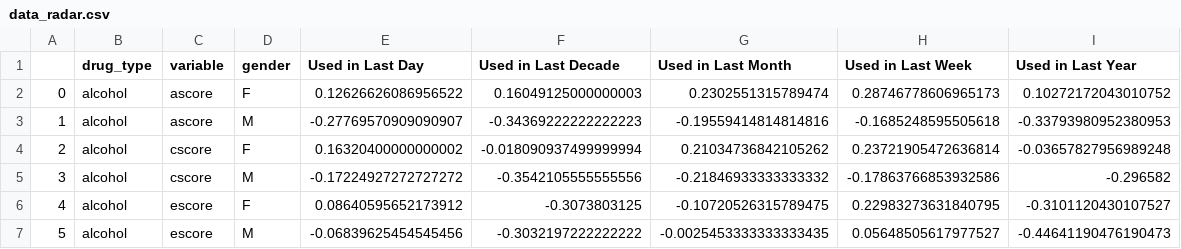
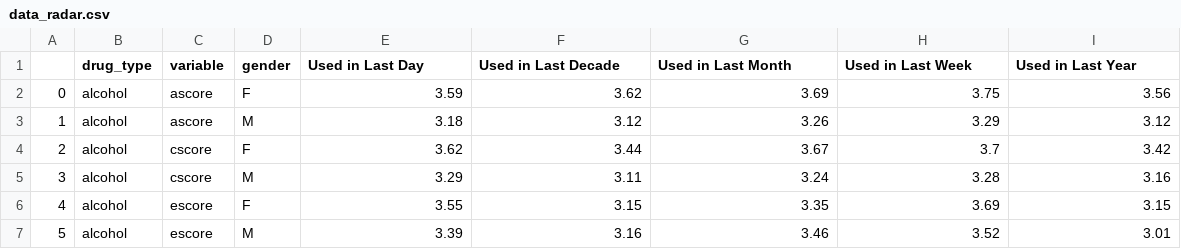
Before and after one commit to ghazalayobi/CS-visual-analytics, a CSV file: Final-Project/data/data_radar.csv, drawn as a sheet; only a part is shown; the diff covers the shown part only.

```diff
--- a/Final-Project/data/data_radar.csv
+++ b/Final-Project/data/data_radar.csv
@@ -1,7 +1,7 @@
 ,drug_type,variable,gender,Used in Last Day,Used in Last Decade,Used in Last Month,Used in Last Week,Used in Last Year
-0,alcohol,ascore,F,0.12626626086956522,0.16049125000000003,0.2302551315789474,0.28746778606965173,0.10272172043010752
-1,alcohol,ascore,M,-0.27769570909090907,-0.34369222222222223,-0.19559414814814816,-0.1685248595505618,-0.33793980952380953
-2,alcohol,cscore,F,0.16320400000000002,-0.018090937499999994,0.21034736842105262,0.23721905472636814,-0.03657827956989248
-3,alcohol,cscore,M,-0.17224927272727272,-0.3542105555555556,-0.21846933333333332,-0.17863766853932586,-0.296582
-4,alcohol,escore,F,0.08640595652173912,-0.3073803125,-0.10720526315789475,0.22983273631840795,-0.3101120430107527
-5,alcohol,escore,M,-0.06839625454545456,-0.3032197222222222,-0.0025453333333333435,0.05648505617977527,-0.44641190476190473
+0,alcohol,ascore,F,3.59,3.62,3.69,3.75,3.56
+1,alcohol,ascore,M,3.18,3.12,3.26,3.29,3.12
+2,alcohol,cscore,F,3.62,3.44,3.67,3.7,3.42
+3,alcohol,cscore,M,3.29,3.11,3.24,3.28,3.16
+4,alcohol,escore,F,3.55,3.15,3.35,3.69,3.15
+5,alcohol,escore,M,3.39,3.16,3.46,3.52,3.01
```
Also changed, not shown: 170 edited cells elsewhere in this file, Final-Project/data/data_bar_age.csv, Final-Project/data/data_bar_edu.csv, 1 other file.
